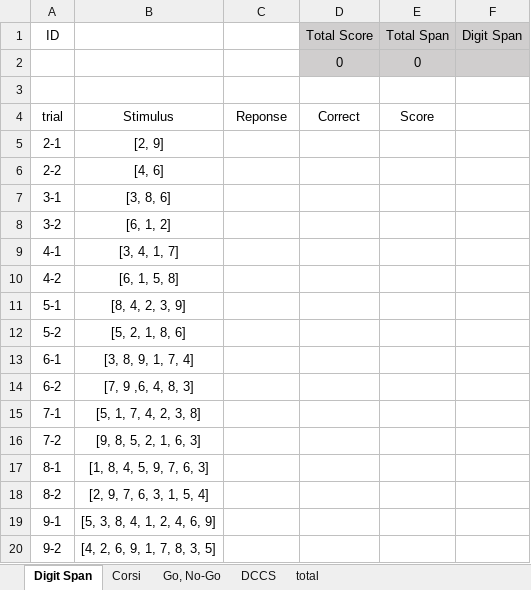
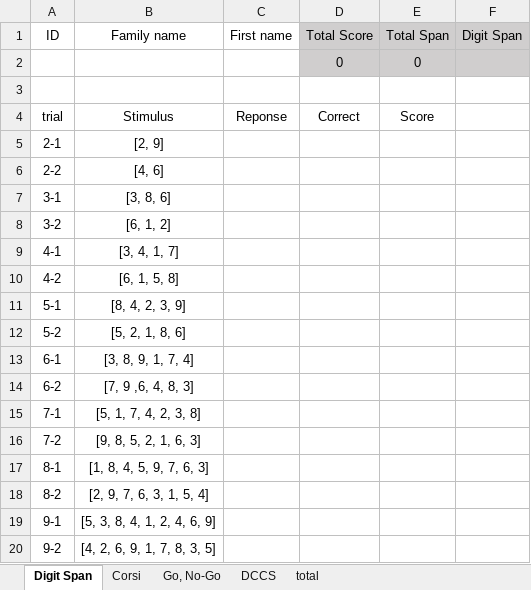
Before and after one commit to banksemi/cognitive-task, an Excel workbook: template/메인.xlsx, sheet Digit Span, drawn as a sheet; values as stored, in another font and other column widths than the file's, no borders; the diff names each change by its address in the sheet, - before the commit and + after, or states it on an @@ line.

```diff
--- a/template/메인.xlsx (sheet Digit Span)
+++ b/template/메인.xlsx (sheet Digit Span)
-B1: (empty)
+B1: Family name
-C1: (empty)
+C1: First name
```
Also changed, not shown: sheet Corsi, sheet DCCS, sheet Go, No-Go, 2 other files.
